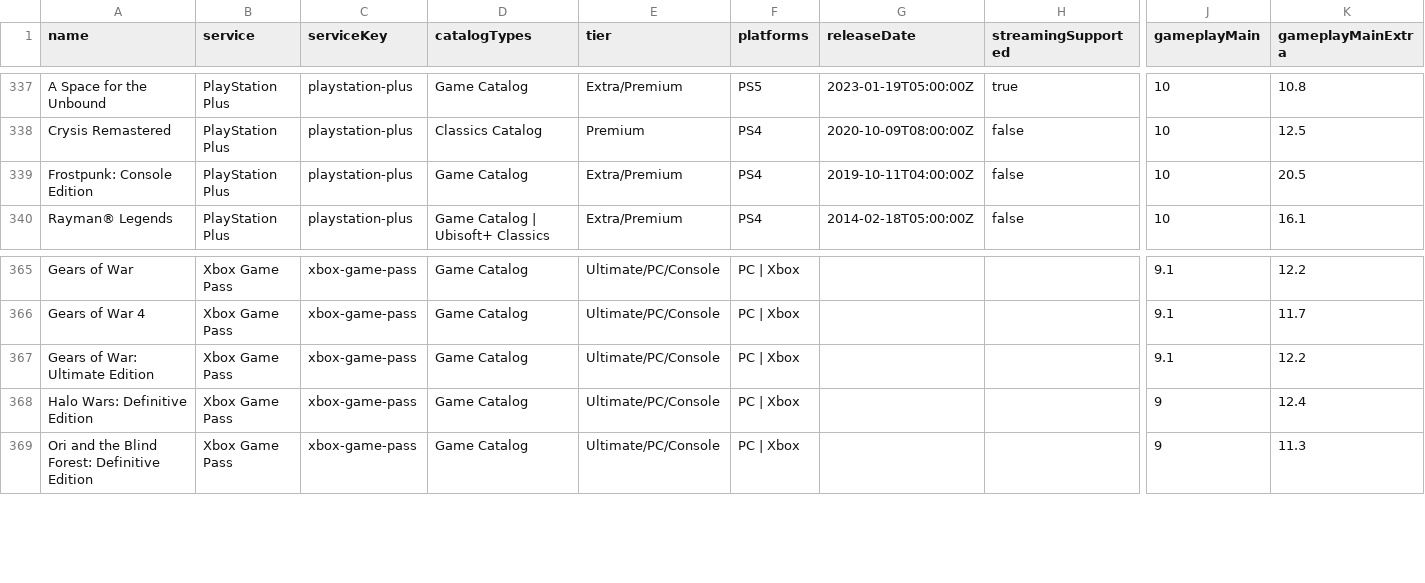
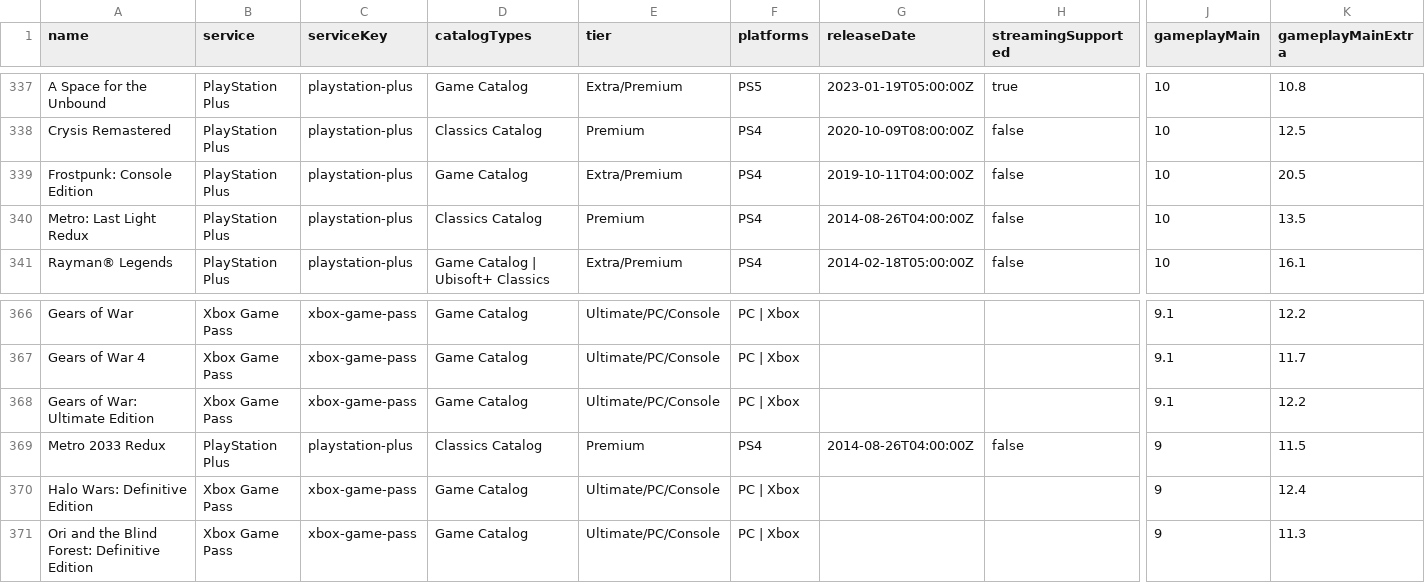
Before and after one commit to Xatpy/beatable, a CSV file: data/list.csv, drawn as a sheet; only a part is shown, gaps mark what is left out; rows hold the shown columns only; the diff names each change by its address in the sheet, - before the commit and + after, or states it on an @@ line.

```diff
--- a/data/list.csv
+++ b/data/list.csv
+row 340: Metro: Last Light Redux | PlayStation Plus | playstation-plus | Classics Catalog | Premium | PS4 | 2014-08-26T04:00:00Z | false | 10 | 13.5
+row 369: Metro 2033 Redux | PlayStation Plus | playstation-plus | Classics Catalog | Premium | PS4 | 2014-08-26T04:00:00Z | false | 9 | 11.5
```
Also changed, not shown: 3 other files.
